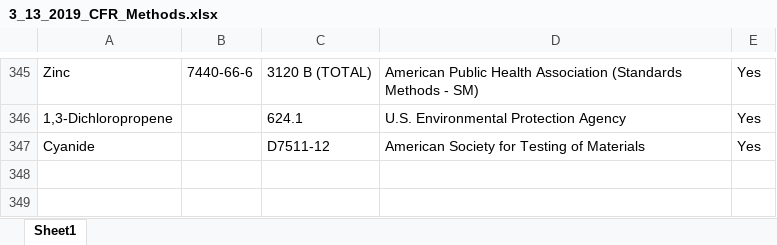
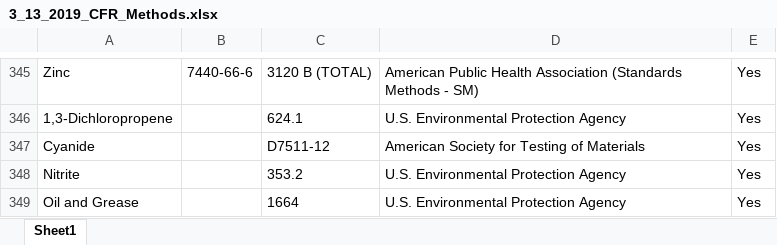
Before and after one commit to OR-Dept-Environmental-Quality/EDD_Data_QC, an Excel workbook: 3_13_2019_CFR_Methods.xlsx, sheet Sheet1, drawn as a sheet; only a part is shown, gaps mark what is left out; values as stored, in another font and other column widths than the file's, no borders; the diff names each change by its address in the sheet, - before the commit and + after, or states it on an @@ line.

Commit message:
added methods

```diff
--- a/3_13_2019_CFR_Methods.xlsx (sheet Sheet1)
+++ b/3_13_2019_CFR_Methods.xlsx (sheet Sheet1)
+row 348: Nitrite |  | 353.2 | U.S. Environmental Protection Agency | Yes
+row 349: Oil and Grease |  | 1664 | U.S. Environmental Protection Agency | Yes
```
